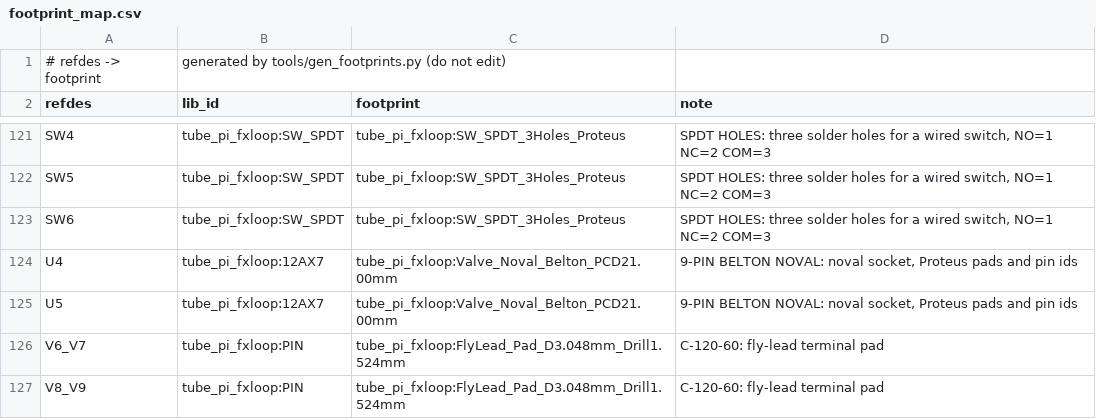
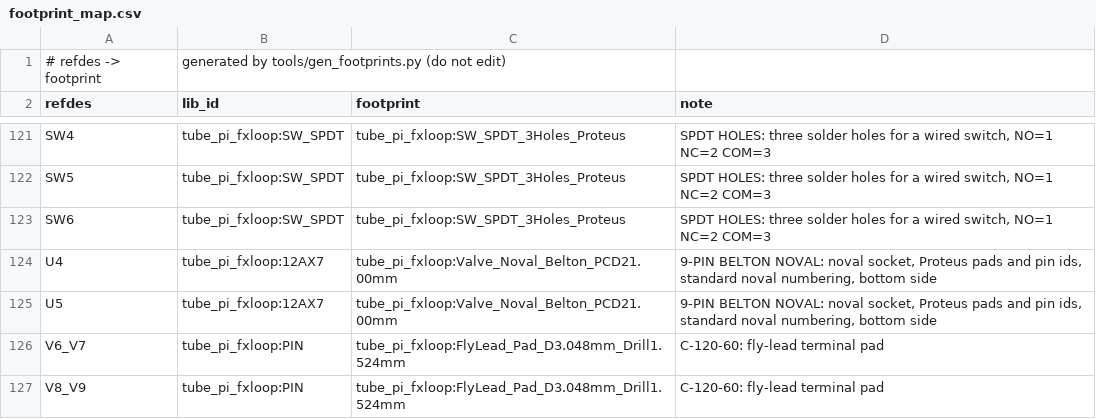
Before and after one commit to johonkanen/tube_pi_fxloop_kicad, a CSV file: lib/footprint_map.csv, drawn as a sheet; only a part is shown, gaps mark what is left out.

```diff
--- a/lib/footprint_map.csv
+++ b/lib/footprint_map.csv
@@ -123,4 +123,4 @@ SW5,tube_pi_fxloop:SW_SPDT,tube_pi_fxloop:SW_SPDT_3Holes_Proteus,"SPDT HOLES: th
 SW6,tube_pi_fxloop:SW_SPDT,tube_pi_fxloop:SW_SPDT_3Holes_Proteus,"SPDT HOLES: three solder holes for a wired switch, NO=1 NC=2 COM=3"
-U4,tube_pi_fxloop:12AX7,tube_pi_fxloop:Valve_Noval_Belton_PCD21.00mm,"9-PIN BELTON NOVAL: noval socket, Proteus pads and pin ids"
-U5,tube_pi_fxloop:12AX7,tube_pi_fxloop:Valve_Noval_Belton_PCD21.00mm,"9-PIN BELTON NOVAL: noval socket, Proteus pads and pin ids"
+U4,tube_pi_fxloop:12AX7,tube_pi_fxloop:Valve_Noval_Belton_PCD21.00mm,"9-PIN BELTON NOVAL: noval socket, Proteus pads and pin ids, standard noval numbering, bottom side"
+U5,tube_pi_fxloop:12AX7,tube_pi_fxloop:Valve_Noval_Belton_PCD21.00mm,"9-PIN BELTON NOVAL: noval socket, Proteus pads and pin ids, standard noval numbering, bottom side"
 V6_V7,tube_pi_fxloop:PIN,tube_pi_fxloop:FlyLead_Pad_D3.048mm_Drill1.524mm,C-120-60: fly-lead terminal pad
```
Also changed, not shown: reports/footprint_fit.csv, 9 other files.
